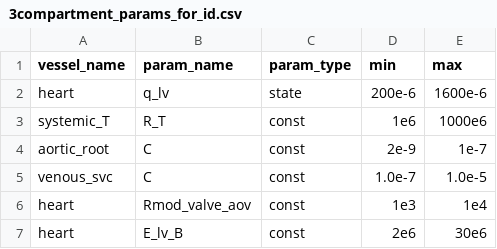
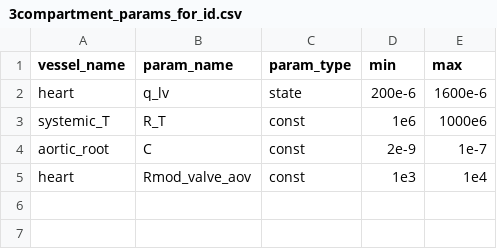
Before and after one commit to FinbarArgus/circulatory_autogen, a CSV file: resources/3compartment_params_for_id.csv, drawn as a sheet.

```diff
--- a/resources/3compartment_params_for_id.csv
+++ b/resources/3compartment_params_for_id.csv
@@ -4,4 +4,2 @@ systemic_T,                   R_T,              const,       1e6,        1000e6
 aortic_root,                  C,                const,       2e-9,       1e-7
-venous_svc,                   C,                const,       1.0e-7,     1.0e-5
 heart,                        Rmod_valve_aov,   const,       1e3,        1e4
-heart,                        E_lv_B,           const,       2e6,        30e6
```
Also changed, not shown: resources/3compartment_parameters.csv, 12 other files.
